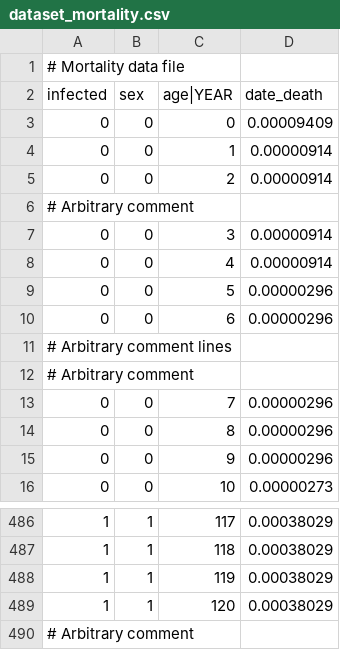
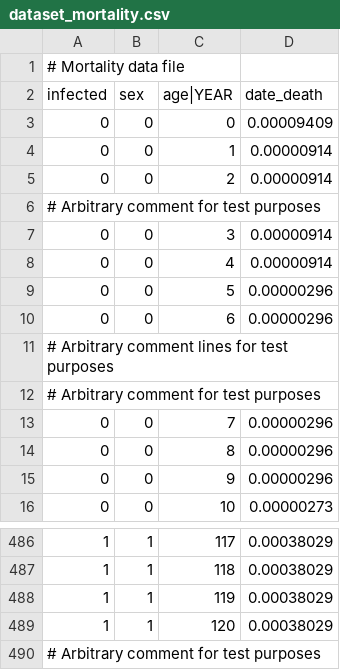
Before and after one commit to nathangeffen/faststi, a CSV file: data/dataset_mortality.csv, drawn as a sheet; only a part is shown, gaps mark what is left out.

```diff
--- a/data/dataset_mortality.csv
+++ b/data/dataset_mortality.csv
@@ -5,3 +5,3 @@ infected;sex;age|YEAR;date_death
 0;0;2;0.00000914
-# Arbitrary comment
+# Arbitrary comment for test purposes
 0;0;3;0.00000914
@@ -10,4 +10,4 @@ infected;sex;age|YEAR;date_death
 0;0;6;0.00000296
-# Arbitrary comment lines
-# Arbitrary comment
+# Arbitrary comment lines for test purposes
+# Arbitrary comment for test purposes
 0;0;7;0.00000296
@@ -489,2 +489,2 @@ infected;sex;age|YEAR;date_death
 1;1;120;0.00038029
-# Arbitrary comment
+# Arbitrary comment for test purposes
```
Also changed, not shown: 7 other files.
